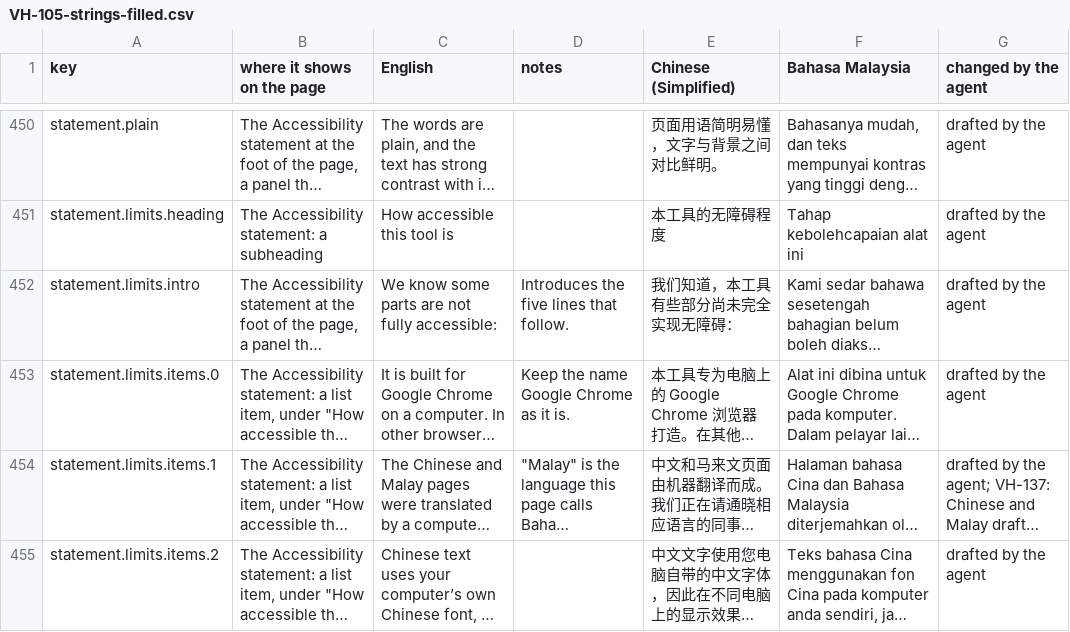
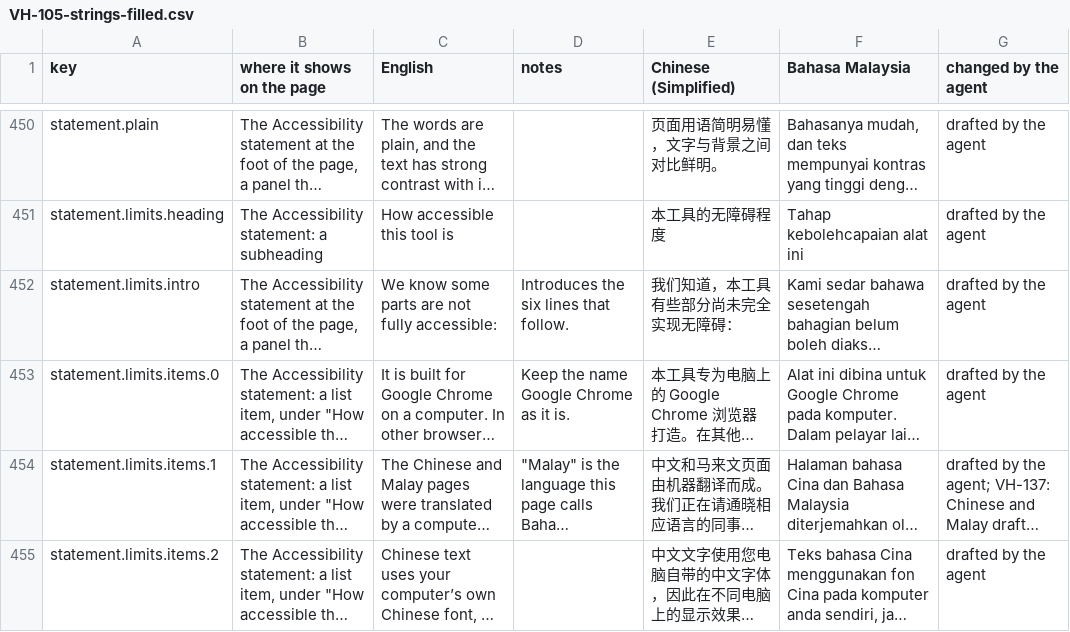
Before and after one commit to djDAOjones/UoN-Video-Helper, a CSV file: reviews/2026-10-18/VH-105-strings-filled.csv, drawn as a sheet; only a part is shown, gaps mark what is left out; long unchanged cells end in …; the diff covers the shown part only; the diff names each change by its address in the sheet, - before the commit and + after, or states it on an @@ line.

```diff
--- a/reviews/2026-10-18/VH-105-strings-filled.csv
+++ b/reviews/2026-10-18/VH-105-strings-filled.csv
-D452 (notes): Introduces the five lines that follow.
+D452 (notes): Introduces the six lines that follow.
```
Also changed, not shown: 2 added rows and 5 edited cells elsewhere in this file, 15 other files.
